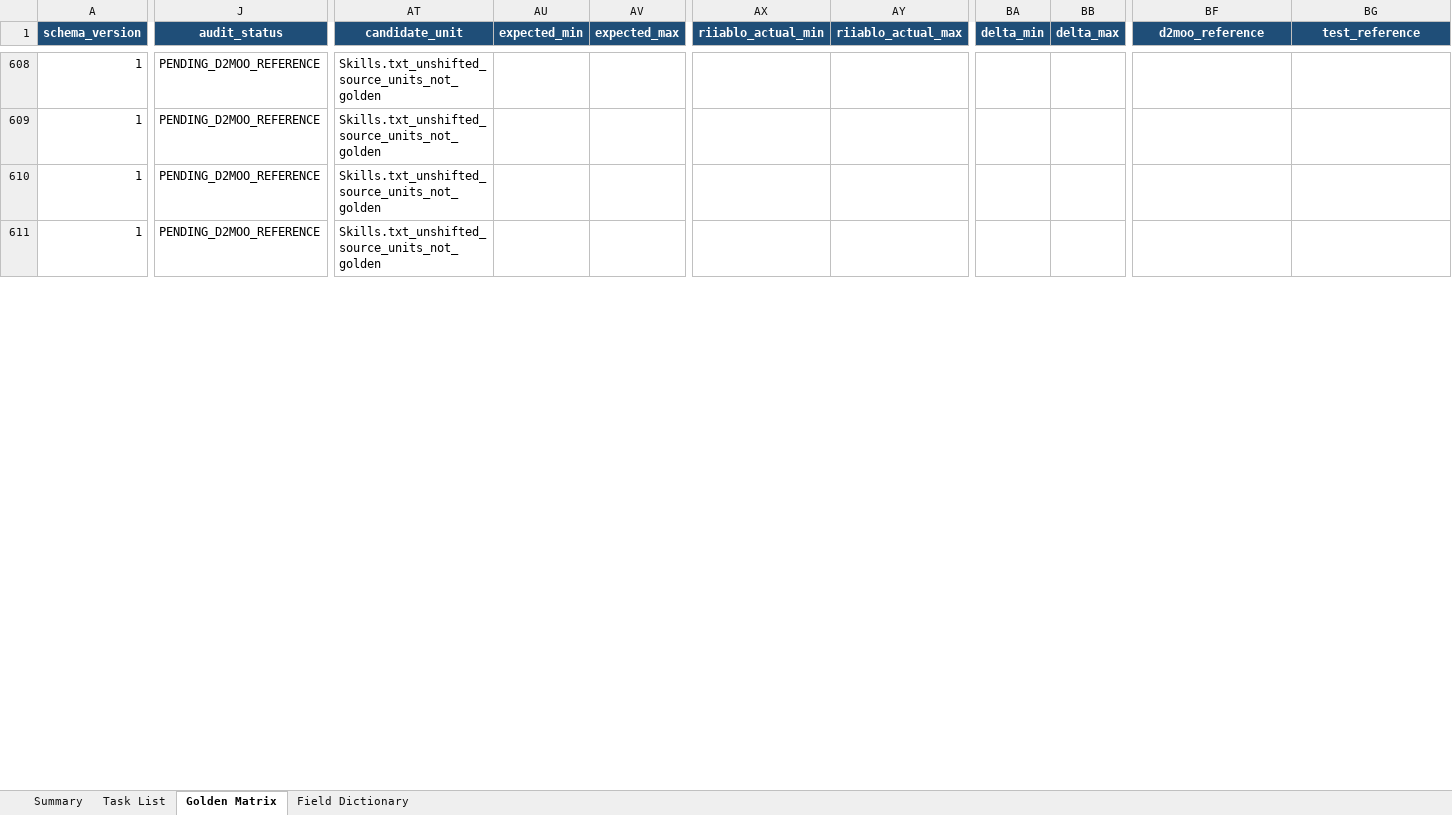
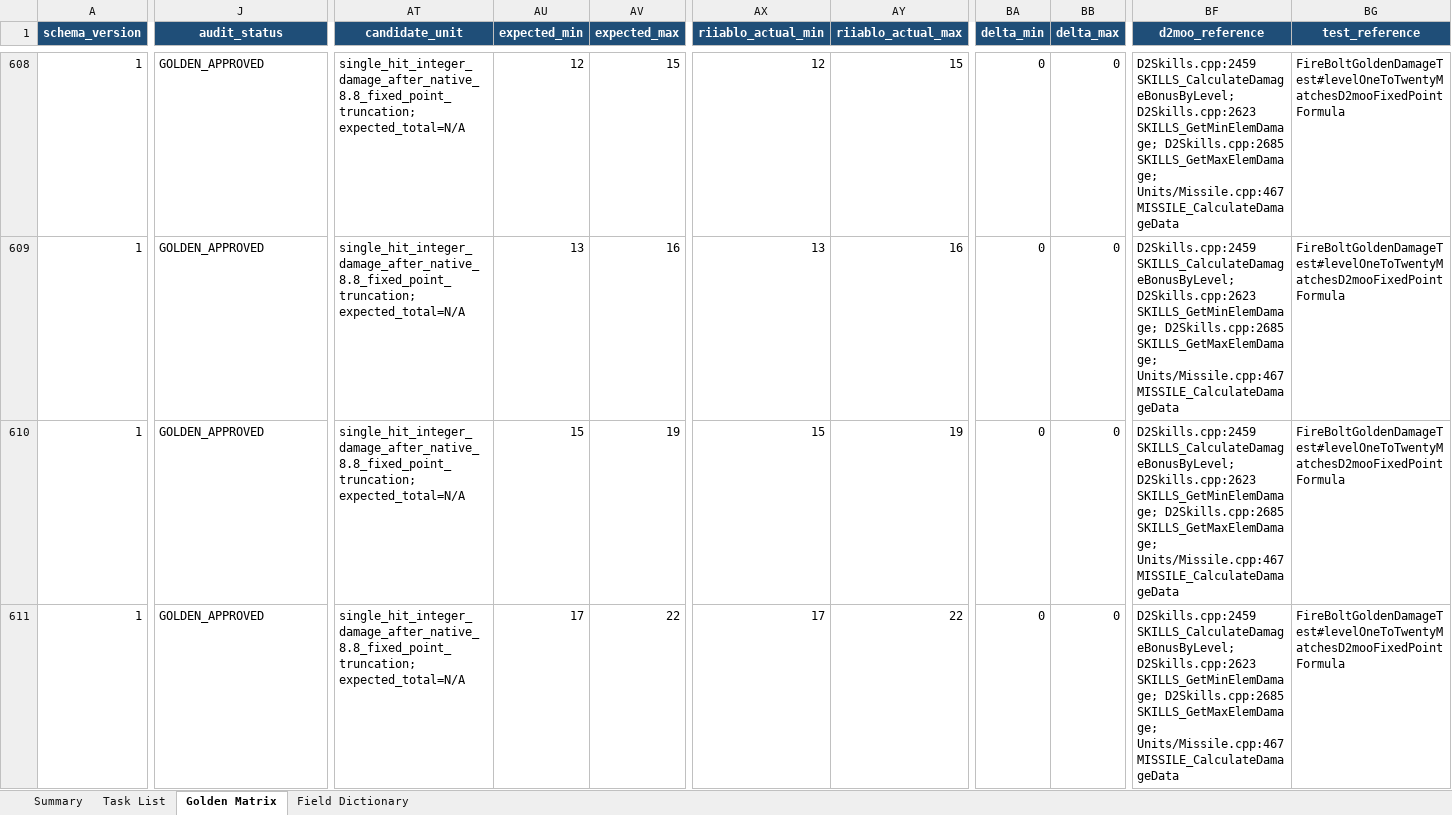
Before and after one commit to femgwei/riiablo, an Excel workbook: docs/skill-damage-golden-matrix.xlsx, sheet Golden Matrix, drawn as a sheet; only a part is shown, gaps mark what is left out; values as stored, in another font and other column widths than the file's, no borders; conditional formats and table styles not drawn; the diff covers the shown part only; the diff names each change by its address in the sheet, - before the commit and + after, or states it on an @@ line.

Commit message:
test: add first skill damage golden values

```diff
--- a/docs/skill-damage-golden-matrix.xlsx (sheet Golden Matrix)
+++ b/docs/skill-damage-golden-matrix.xlsx (sheet Golden Matrix)
-J608:J611 (audit_status): PENDING_D2MOO_REFERENCE
+J608:J611 (audit_status): GOLDEN_APPROVED
-AT608:AT611 (candidate_unit): Skills.txt_unshifted_source_units_not_golden
+AT608:AT611 (candidate_unit): single_hit_integer_damage_after_native_8.8_fixed_point_truncation; expected_total=N/A
-AU608 (expected_min): (empty)
+AU608 (expected_min): 12
-AV608 (expected_max): (empty)
+AV608 (expected_max): 15
-AX608 (riiablo_actual_min): (empty)
+AX608 (riiablo_actual_min): 12
-AY608 (riiablo_actual_max): (empty)
+AY608 (riiablo_actual_max): 15
-BA608:BA611 (delta_min): (empty)
+BA608:BA611 (delta_min): 0
-BB608:BB611 (delta_max): (empty)
+BB608:BB611 (delta_max): 0
-BF608:BF611 (d2moo_reference): (empty)
+BF608:BF611 (d2moo_reference): D2Skills.cpp:2459 SKILLS_CalculateDamageBonusByLevel; D2Skills.cpp:2623 SKILLS_GetMinElemDamage; D2Skills.cpp:2685 SKILLS_GetMaxElemDamage; Units/Missile.cpp:467 MISSILE_CalculateDamageData
-BG608:BG611 (test_reference): (empty)
+BG608:BG611 (test_reference): FireBoltGoldenDamageTest#levelOneToTwentyMatchesD2mooFixedPointFormula
-AU609 (expected_min): (empty)
+AU609 (expected_min): 13
-AV609 (expected_max): (empty)
+AV609 (expected_max): 16
-AX609 (riiablo_actual_min): (empty)
+AX609 (riiablo_actual_min): 13
-AY609 (riiablo_actual_max): (empty)
+AY609 (riiablo_actual_max): 16
-AU610 (expected_min): (empty)
+AU610 (expected_min): 15
-AV610 (expected_max): (empty)
+AV610 (expected_max): 19
-AX610 (riiablo_actual_min): (empty)
+AX610 (riiablo_actual_min): 15
-AY610 (riiablo_actual_max): (empty)
+AY610 (riiablo_actual_max): 19
-AU611 (expected_min): (empty)
+AU611 (expected_min): 17
-AV611 (expected_max): (empty)
+AV611 (expected_max): 22
-AX611 (riiablo_actual_min): (empty)
+AX611 (riiablo_actual_min): 17
-AY611 (riiablo_actual_max): (empty)
+AY611 (riiablo_actual_max): 22
```
Also changed, not shown: 180 edited cells elsewhere in this sheet, sheet Summary, sheet Task List, 5 other files.
